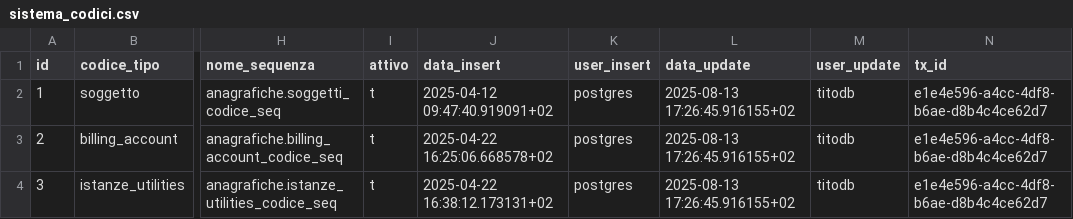
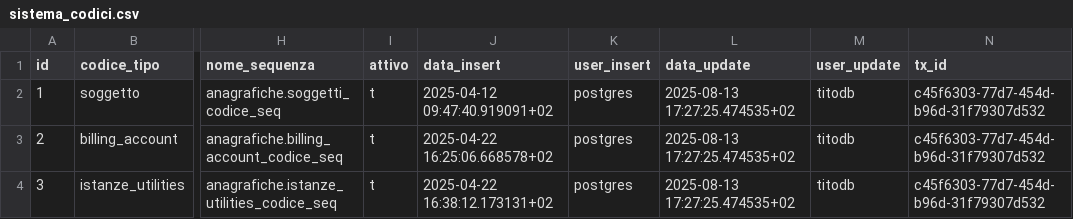
Before and after one commit to Tito-it/ZeroErp, a CSV file: db/changelog/migrations/80_data/sql/config/sistema_codici.csv, drawn as a sheet; only a part is shown, gaps mark what is left out; the diff names each change by its address in the sheet, - before the commit and + after, or states it on an @@ line.

```diff
--- a/db/changelog/migrations/80_data/sql/config/sistema_codici.csv
+++ b/db/changelog/migrations/80_data/sql/config/sistema_codici.csv
-L2:L4 (data_update): 2025-08-13 17:26:45.916155+02
+L2:L4 (data_update): 2025-08-13 17:27:25.474535+02
-N2:N4 (tx_id): e1e4e596-a4cc-4df8-b6ae-d8b4c4ce62d7
+N2:N4 (tx_id): c45f6303-77d7-454d-b96d-31f79307d532
```
Also changed, not shown: db/changelog/migrations/80_data/sql/config/parameters.csv, db/changelog/migrations/80_data/sql/config/stati.csv, 15 other files.
